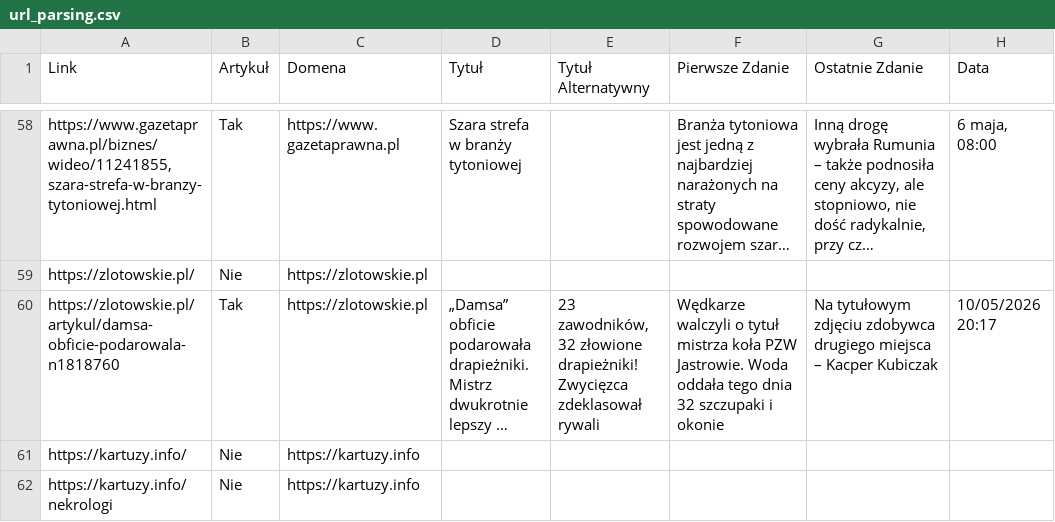
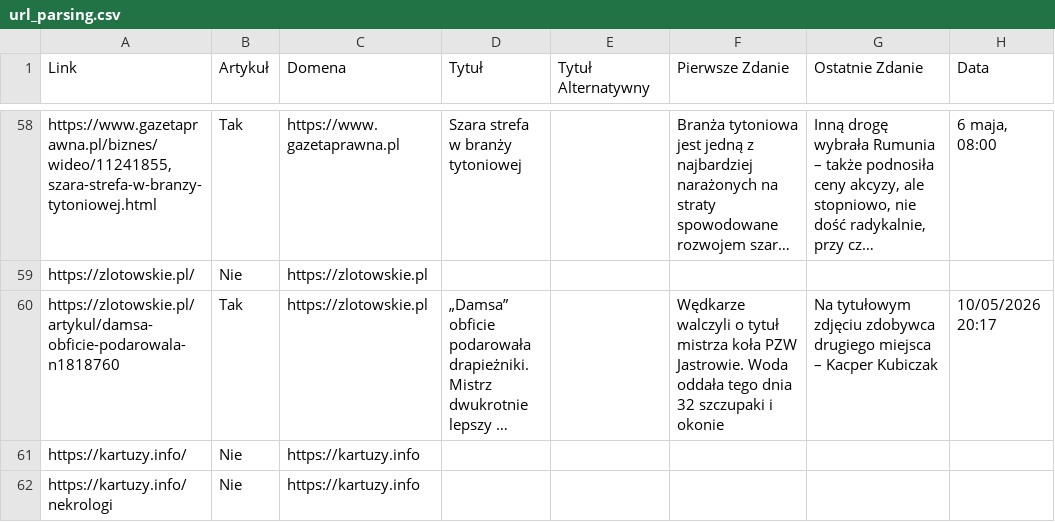
Before and after one commit to SzymonPajzert/koryta, a CSV file: data/scrapers/src/scrapers/article/test_data/url_parsing.csv, drawn as a sheet; only a part is shown, gaps mark what is left out; long unchanged cells end in …; the diff covers the shown part only; the diff names each change by its address in the sheet, - before the commit and + after, or states it on an @@ line.

Commit message:
New urls for parse

```diff
--- a/data/scrapers/src/scrapers/article/test_data/url_parsing.csv
+++ b/data/scrapers/src/scrapers/article/test_data/url_parsing.csv
-E60 (Tytuł Alternatywny): 23 zawodników, 32 złowione drapieżniki! Zwycięzca zdeklasował rywali
+E60 (Tytuł Alternatywny): (empty)
```
Also changed, not shown: 1 added row and 19 edited cells elsewhere in this file.
